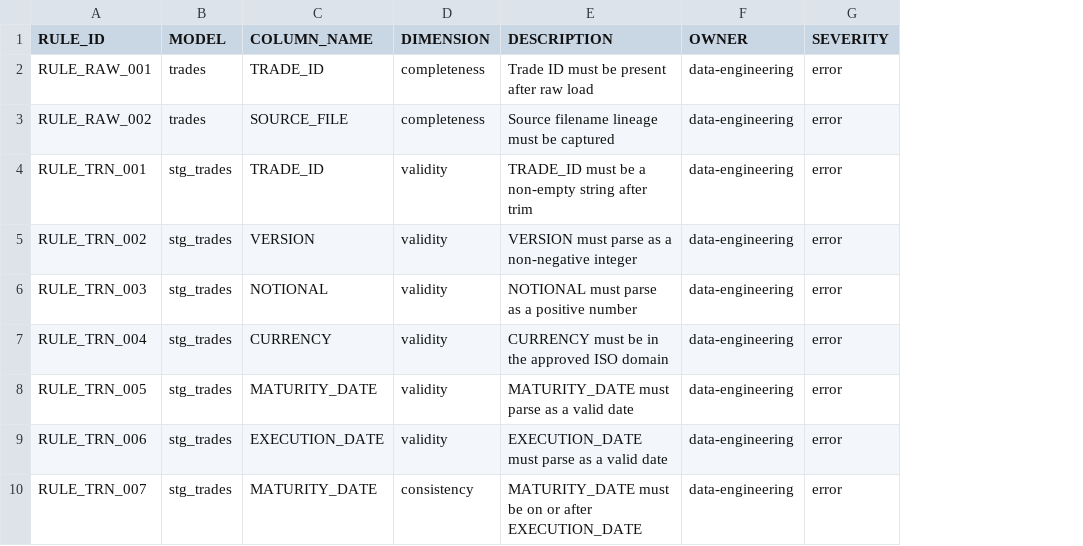
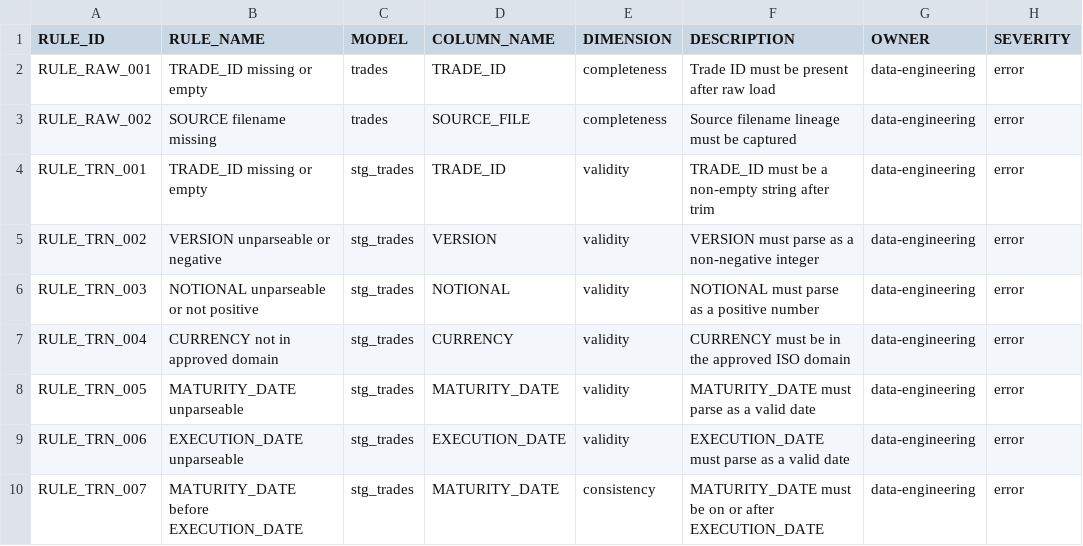
Before and after one commit to ranganathhittanagi/dws_dataengineering_casestudy, a CSV file: dbt/seeds/dq_rule_catalog.csv, drawn as a sheet; only a part is shown; the diff names each change by its address in the sheet, - before the commit and + after, or states it on an @@ line.

```diff
--- a/dbt/seeds/dq_rule_catalog.csv
+++ b/dbt/seeds/dq_rule_catalog.csv
+column B (RULE_NAME), rows 2-10: TRADE_ID missing or empty | SOURCE filename missing | TRADE_ID missing or empty | VERSION unparseable or negative | NOTIONAL unparseable or not positive | CURRENCY not in approved domain | MATURITY_DATE unparseable | EXECUTION_DATE unparseable | MATURITY_DATE before EXECUTION_DATE
```
Also changed, not shown: 3 other files.
